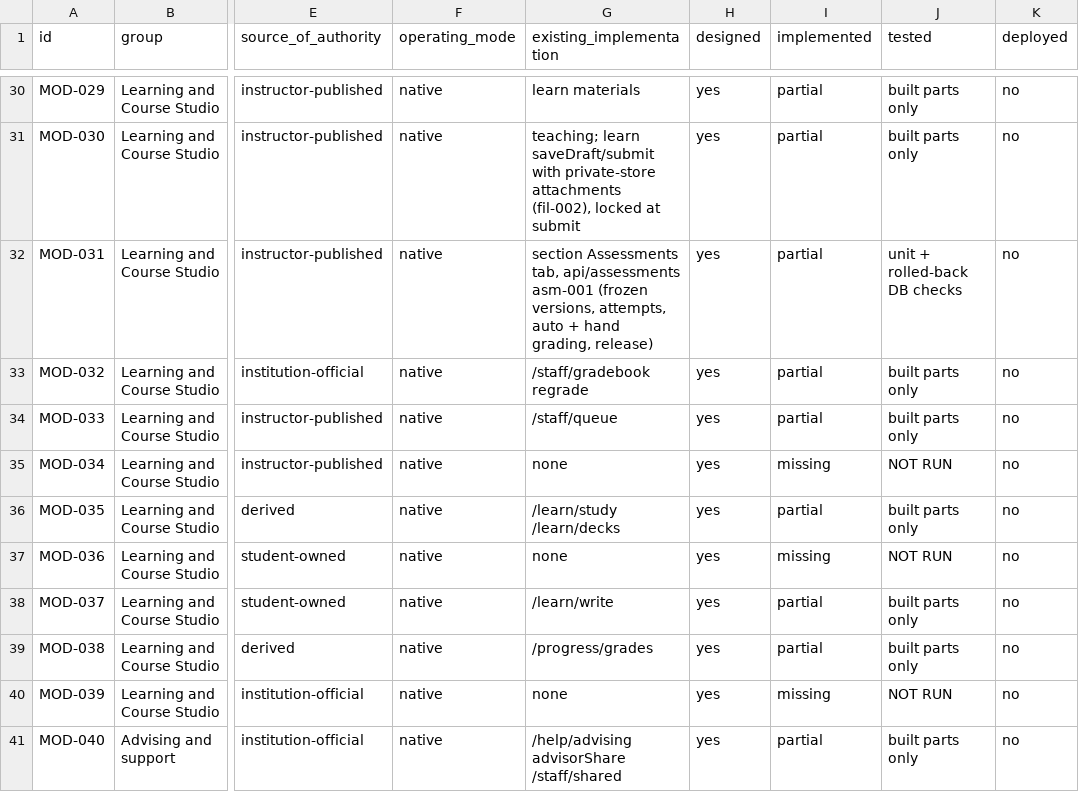
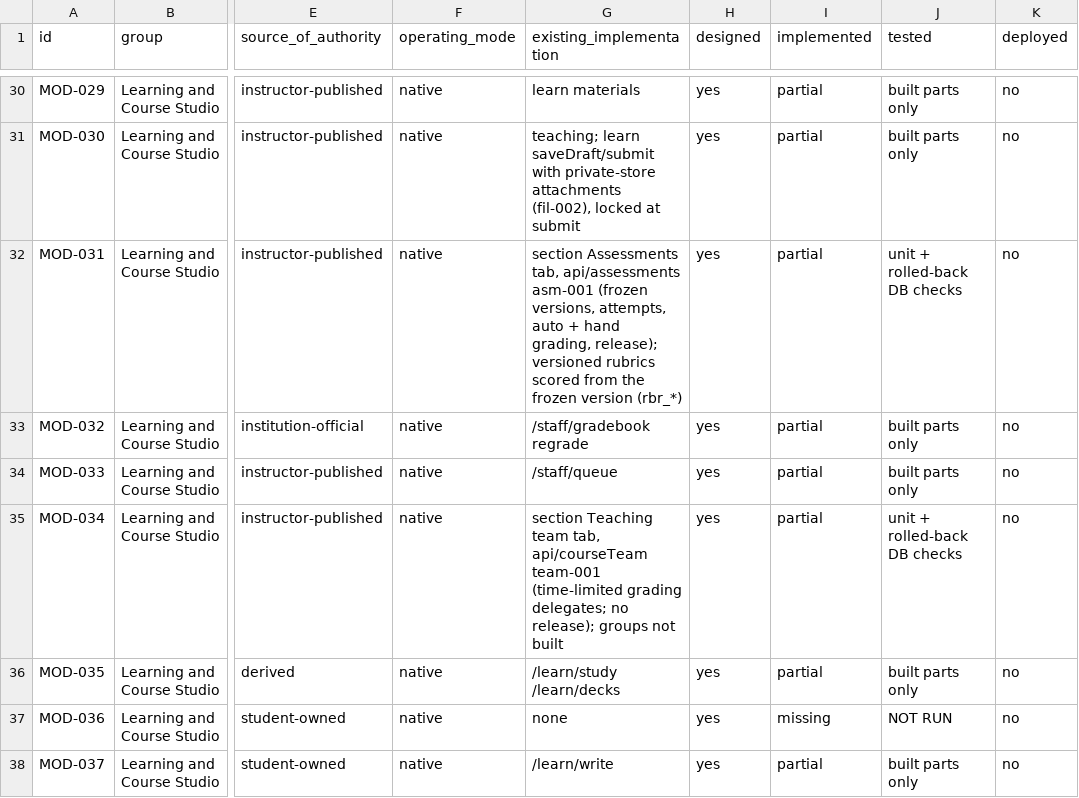
Before and after one commit to harrisonjrubin7-cmyk/semester, a CSV file: zite/docs/execution/module-register.csv, drawn as a sheet; only a part is shown, gaps mark what is left out; the shorter side is filled out with more unchanged rows; the diff names each change by its address in the sheet, - before the commit and + after, or states it on an @@ line.

```diff
--- a/zite/docs/execution/module-register.csv
+++ b/zite/docs/execution/module-register.csv
-G32 (existing_implementation): …hand grading, release)
+G32 (existing_implementation): …hand grading, release); versioned rubrics scored from the frozen version (rbr_*)
-G35 (existing_implementation): none
+G35 (existing_implementation): section Teaching team tab, api/courseTeam team-001 (time-limited grading delegates; no release); groups not built
-I35 (implemented): missing
+I35 (implemented): partial
-J35 (tested): NOT RUN
+J35 (tested): unit + rolled-back DB checks
```
Also changed, not shown: 15 other files.
